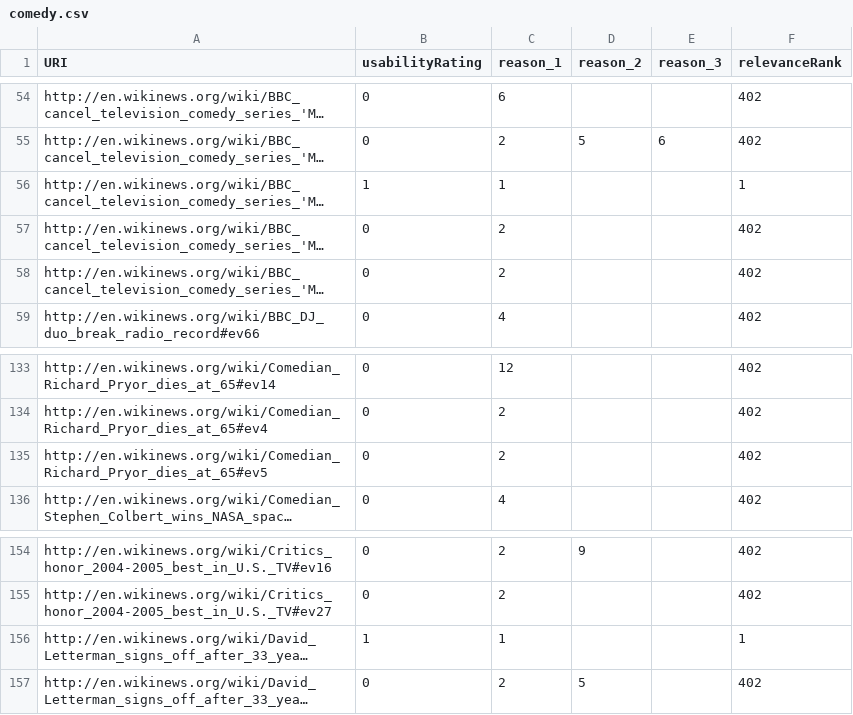
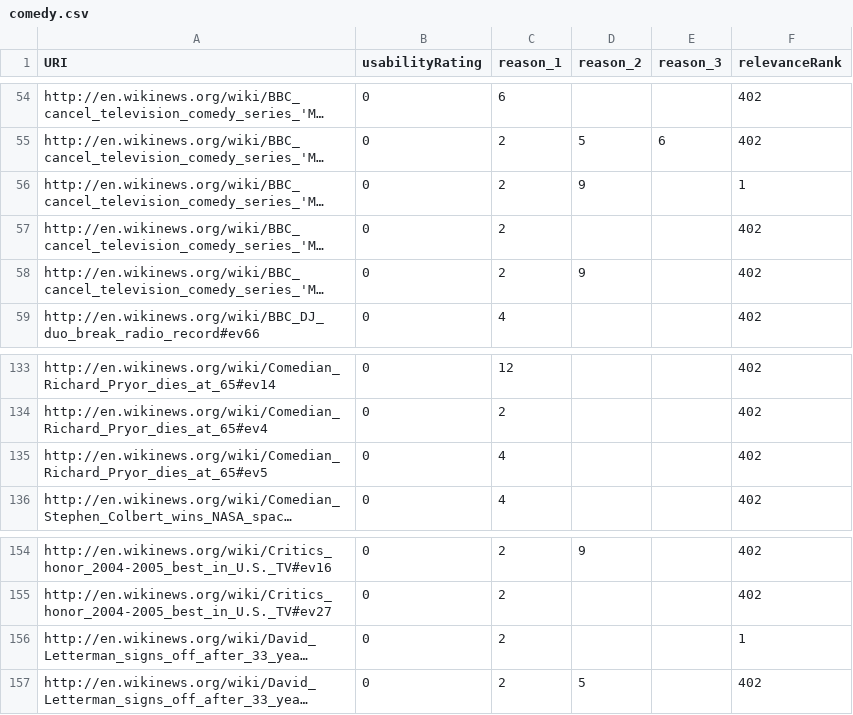
Before and after one commit to ukcvo/NewsTeller, a CSV file: resources/benchmark/queries/comedy.csv, drawn as a sheet; only a part is shown, gaps mark what is left out; long unchanged cells end in …; the diff names each change by its address in the sheet, - before the commit and + after, or states it on an @@ line.

```diff
--- a/resources/benchmark/queries/comedy.csv
+++ b/resources/benchmark/queries/comedy.csv
-B56 (usabilityRating): 1
+B56 (usabilityRating): 0
-C56 (reason_1): 1
+C56 (reason_1): 2
-D56 (reason_2): (empty)
+D56 (reason_2): 9
-D58 (reason_2): (empty)
+D58 (reason_2): 9
-C135 (reason_1): 2
+C135 (reason_1): 4
-B156 (usabilityRating): 1
+B156 (usabilityRating): 0
-C156 (reason_1): 1
+C156 (reason_1): 2
```
Also changed, not shown: resources/benchmark/queries/Edinburgh.csv, resources/benchmark/queries/IBM.csv, 13 other files.
